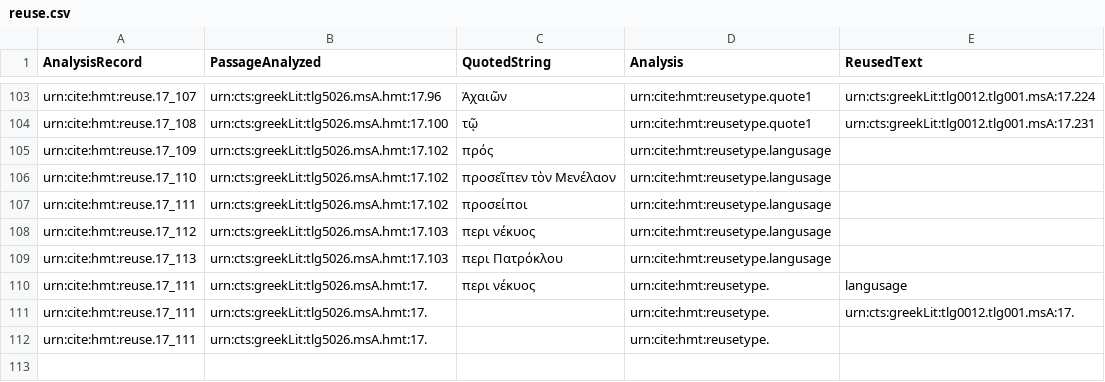
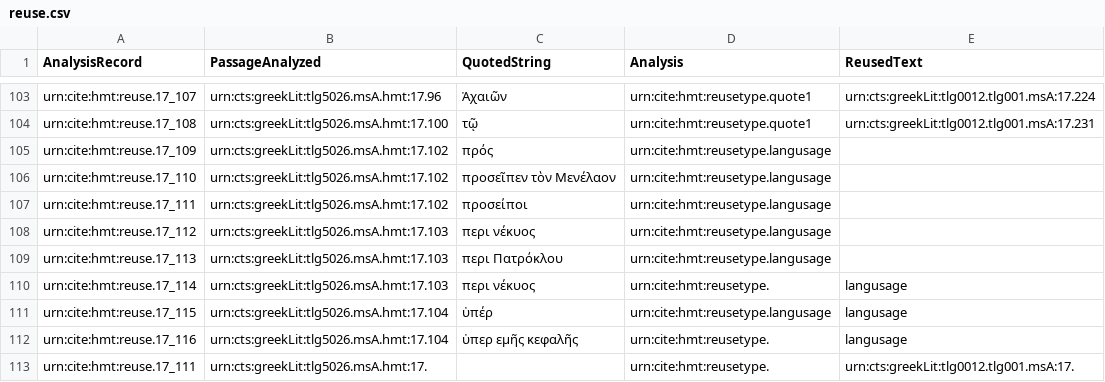
Before and after one commit to mwauke/closed-hc-il17, a CSV file: collections/reuse.csv, drawn as a sheet; only a part is shown, gaps mark what is left out.

Commit message:
Update reuse.csv

```diff
--- a/collections/reuse.csv
+++ b/collections/reuse.csv
@@ -109,4 +109,5 @@ urn:cite:hmt:reuse.17_112,urn:cts:greekLit:tlg5026.msA.hmt:17.103,"περι νέ
 urn:cite:hmt:reuse.17_113,urn:cts:greekLit:tlg5026.msA.hmt:17.103,"περι Πατρόκλου",urn:cite:hmt:reusetype.langusage,
-urn:cite:hmt:reuse.17_111,urn:cts:greekLit:tlg5026.msA.hmt:17.,"περι νέκυος",urn:cite:hmt:reusetype.,langusage
+urn:cite:hmt:reuse.17_114,urn:cts:greekLit:tlg5026.msA.hmt:17.103,"περι νέκυος",urn:cite:hmt:reusetype.,langusage
+urn:cite:hmt:reuse.17_115,urn:cts:greekLit:tlg5026.msA.hmt:17.104,"ὑπέρ",urn:cite:hmt:reusetype.langusage,langusage
+urn:cite:hmt:reuse.17_116,urn:cts:greekLit:tlg5026.msA.hmt:17.104,"ὑπερ εμῆς κεφαλῆς",urn:cite:hmt:reusetype.,langusage
 urn:cite:hmt:reuse.17_111,urn:cts:greekLit:tlg5026.msA.hmt:17.,"",urn:cite:hmt:reusetype.,urn:cts:greekLit:tlg0012.tlg001.msA:17.
-urn:cite:hmt:reuse.17_111,urn:cts:greekLit:tlg5026.msA.hmt:17.,"",urn:cite:hmt:reusetype.,
```
